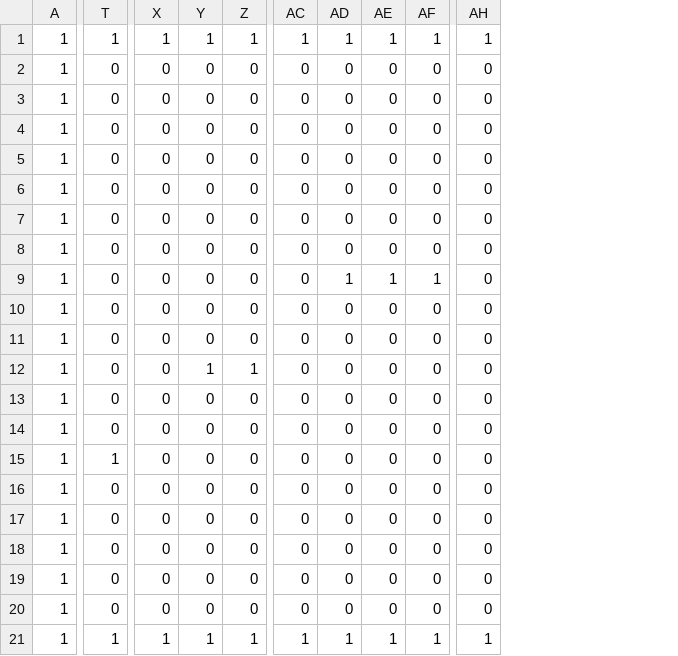
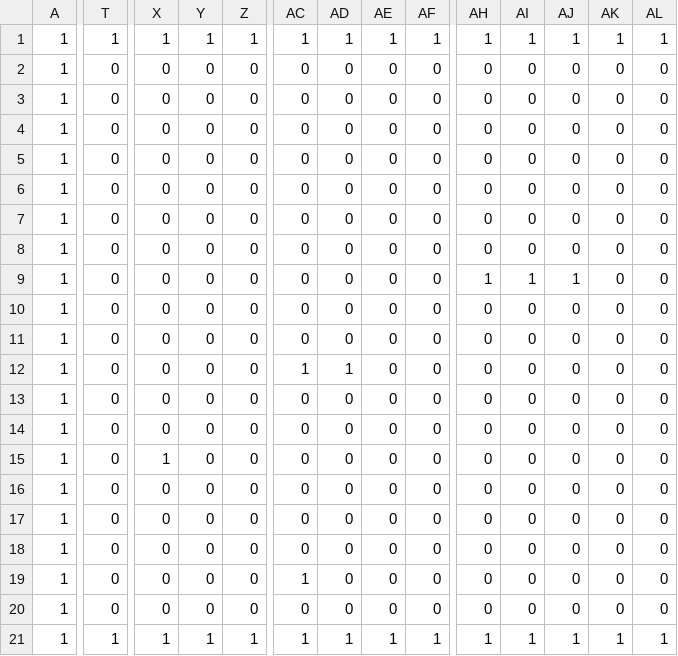
Before and after one commit to masamatu2000/Light-Up, a CSV file: data/Image/stage/stageCSV/stage0-1.csv, drawn as a sheet; only a part is shown, gaps mark what is left out; the diff names each change by its address in the sheet, - before the commit and + after, or states it on an @@ line.

```diff
--- a/data/Image/stage/stageCSV/stage0-1.csv
+++ b/data/Image/stage/stageCSV/stage0-1.csv
+column AI, rows 1-21: 1 | 0 | 0 | 0 | 0 | 0 | 0 | 0 | 1 | 0 | 0 | 0 | 0 | 0 | 0 | 0 | 0 | 0 | 0 | 0 | 1
+column AJ, rows 1-21: 1 | 0 | 0 | 0 | 0 | 0 | 0 | 0 | 1 | 0 | 0 | 0 | 0 | 0 | 0 | 0 | 0 | 0 | 0 | 0 | 1
+column AK, rows 1-21: 1 | 0 | 0 | 0 | 0 | 0 | 0 | 0 | 0 | 0 | 0 | 0 | 0 | 0 | 0 | 0 | 0 | 0 | 0 | 0 | 1
+column AL, rows 1-21: 1 | 0 | 0 | 0 | 0 | 0 | 0 | 0 | 0 | 0 | 0 | 0 | 0 | 0 | 0 | 0 | 0 | 0 | 0 | 0 | 1
-AD9: 1
+AD9: 0
-AE9: 1
+AE9: 0
-AF9: 1
+AF9: 0
-AH9: 0
+AH9: 1
-Y12: 1
+Y12: 0
-Z12: 1
+Z12: 0
-AC12: 0
+AC12: 1
-AD12: 0
+AD12: 1
-T15: 1
+T15: 0
-X15: 0
+X15: 1
-AC19: 0
+AC19: 1
```
Also changed, not shown: data/Image/stage/stageCSV/stage0-2.csv, data/Image/stage/stageGraph/stageTexture0-1.csv, 17 other files.
